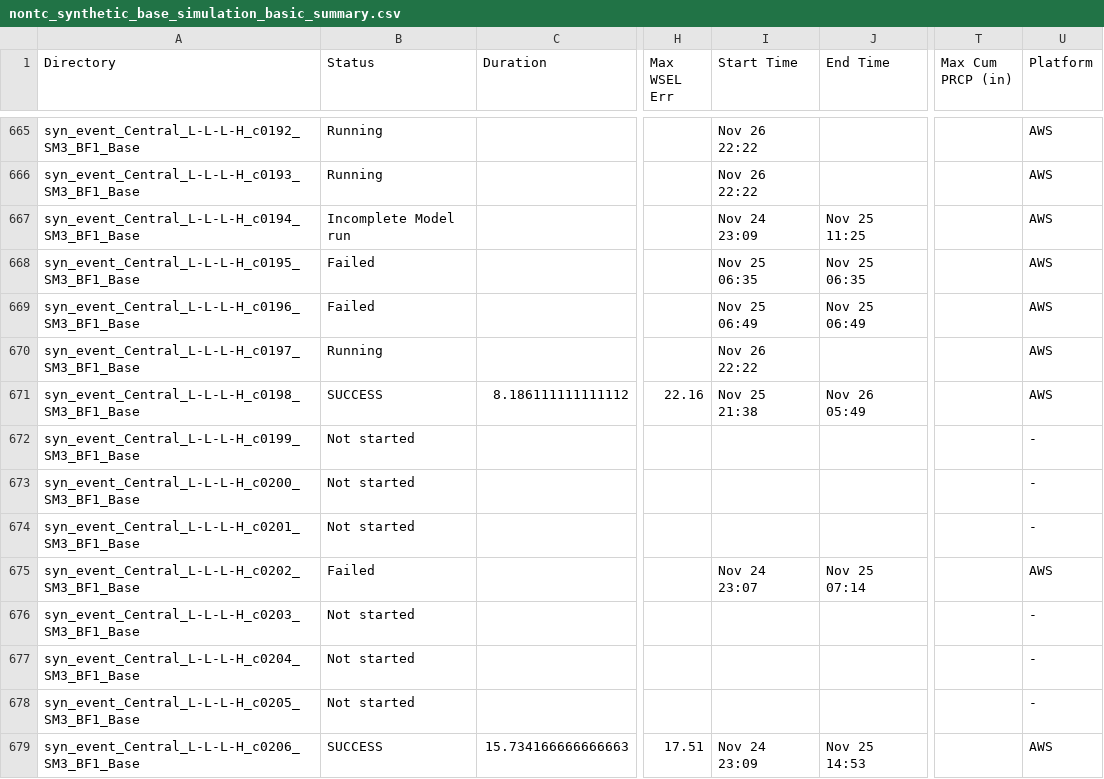
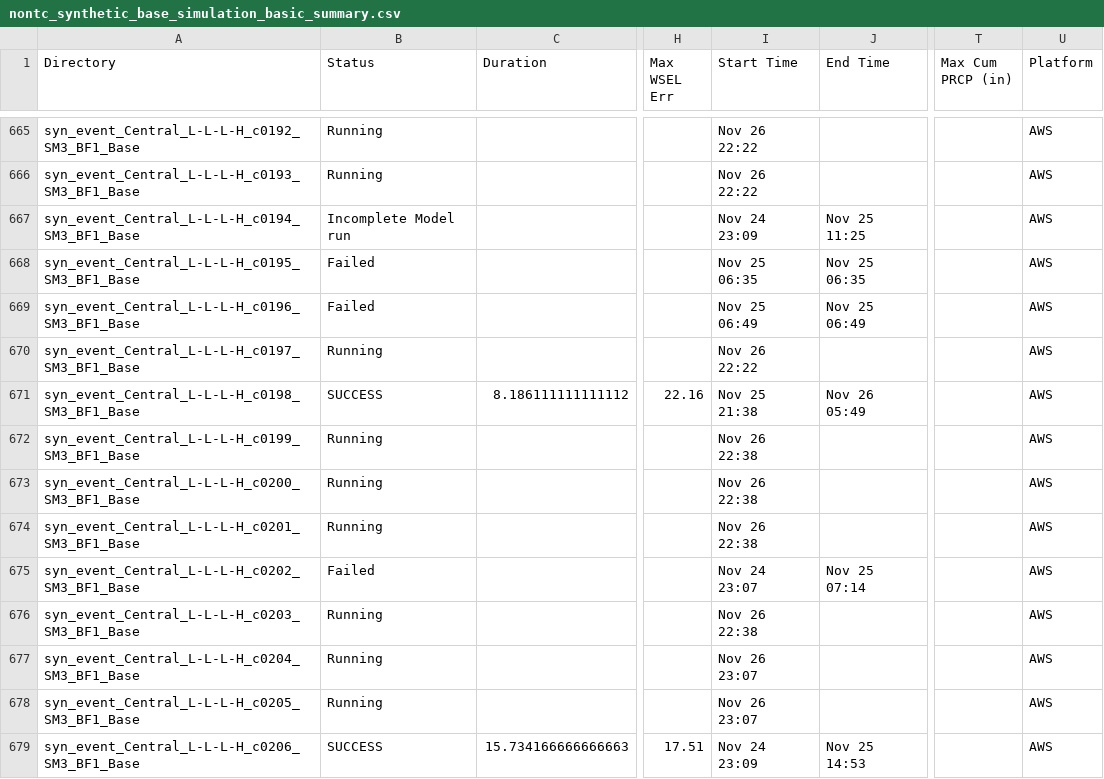
Before and after one commit to akhalid-twi/LWI-production, a CSV file: assets/aws/nontc_synthetic_base_simulation_basic_summary.csv, drawn as a sheet; only a part is shown, gaps mark what is left out; the diff covers the shown part only; the diff names each change by its address in the sheet, - before the commit and + after, or states it on an @@ line.

```diff
--- a/assets/aws/nontc_synthetic_base_simulation_basic_summary.csv
+++ b/assets/aws/nontc_synthetic_base_simulation_basic_summary.csv
-B672:B674 (Status): Not started
+B672:B674 (Status): Running
-I672:I674 (Start Time): (empty)
+I672:I674 (Start Time): Nov 26 22:38
-U672:U674 (Platform): -
+U672:U674 (Platform): AWS
-B676:B678 (Status): Not started
+B676:B678 (Status): Running
-I676 (Start Time): (empty)
+I676 (Start Time): Nov 26 22:38
-U676:U678 (Platform): -
+U676:U678 (Platform): AWS
-I677:I678 (Start Time): (empty)
+I677:I678 (Start Time): Nov 26 23:07
```
Also changed, not shown: 5 added rows and 41 edited cells elsewhere in this file, assets/aws/nontc_synthetic_base_simulation_progress.csv, 1 other file.
